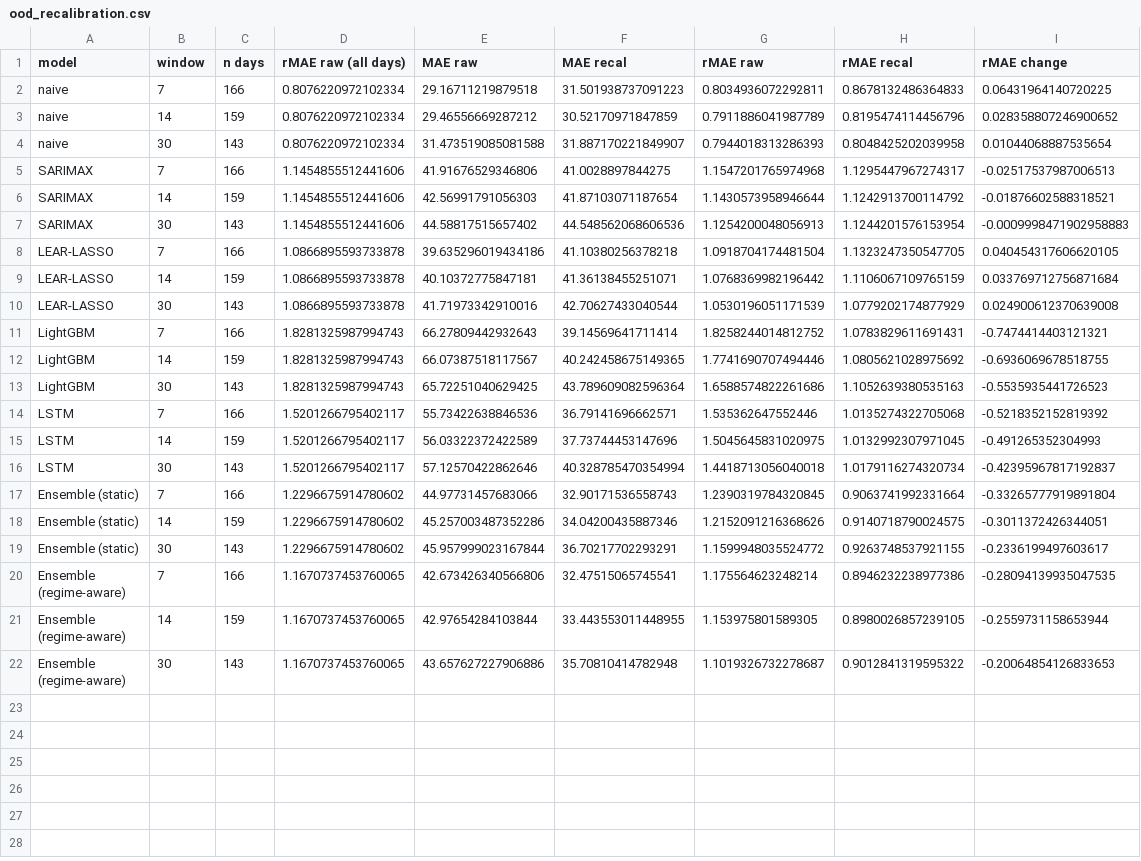
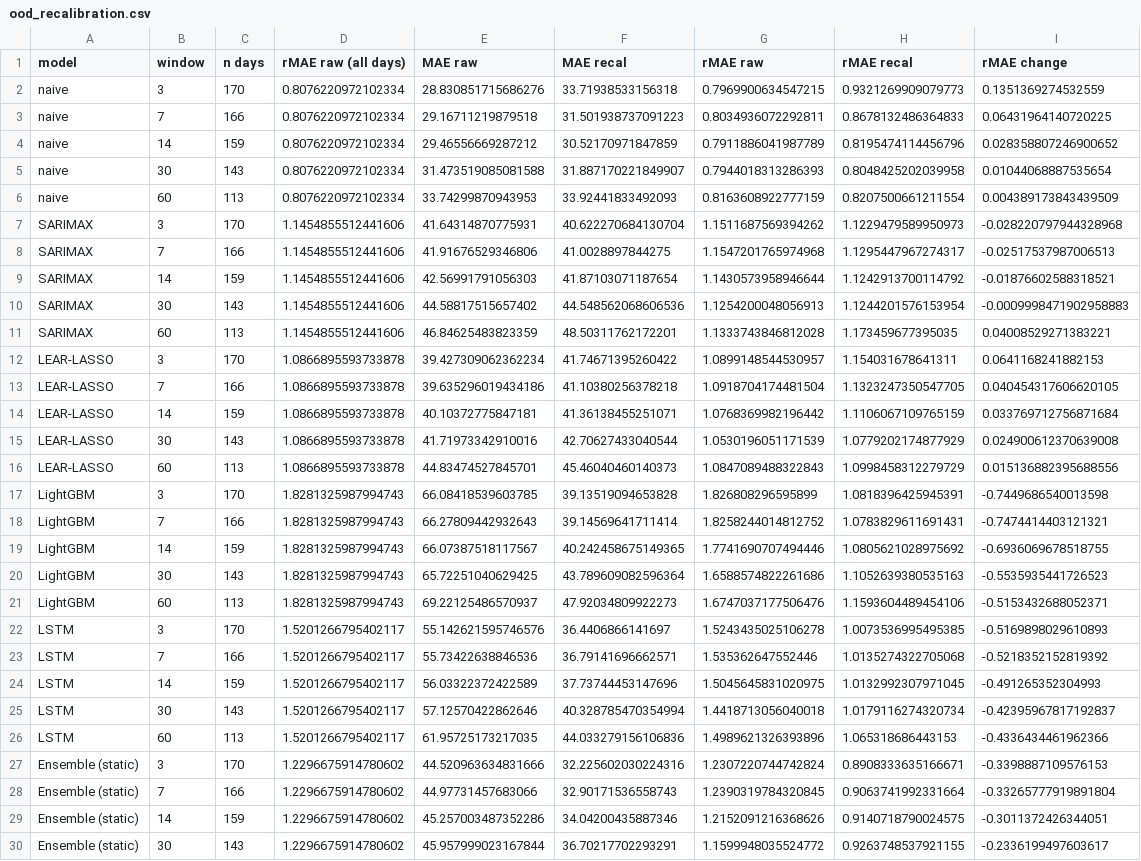
Before and after one commit to M0WZ3Y/EnergyMarket-PriceCast, a CSV file: reports/tables/ood_recalibration.csv, drawn as a sheet; only a part is shown; the shorter side is filled out with more unchanged rows; the diff covers the shown part only.

```diff
--- a/reports/tables/ood_recalibration.csv
+++ b/reports/tables/ood_recalibration.csv
@@ -1,2 +1,3 @@
 model,window,n days,rMAE raw (all days),MAE raw,MAE recal,rMAE raw,rMAE recal,rMAE change
+naive,3,170,0.8076220972102334,28.830851715686276,33.71938533156318,0.7969900634547215,0.9321269909079773,0.1351369274532559
 naive,7,166,0.8076220972102334,29.16711219879518,31.501938737091223,0.8034936072292811,0.8678132486364833,0.06431964140720225
@@ -4,2 +5,4 @@ naive,14,159,0.8076220972102334,29.46556669287212,30.52170971847859,0.7911886041
 naive,30,143,0.8076220972102334,31.473519085081588,31.887170221849907,0.7944018313286393,0.8048425202039958,0.01044068887535654
+naive,60,113,0.8076220972102334,33.74299870943953,33.92441833492093,0.8163608922777159,0.8207500661211554,0.004389173843439509
+SARIMAX,3,170,1.1454855512441606,41.64314870775931,40.622270684130704,1.1511687569394262,1.1229479589950973,-0.028220797944328968
 SARIMAX,7,166,1.1454855512441606,41.91676529346806,41.0028897844275,1.1547201765974968,1.1295447967274317,-0.02517537987006513
@@ -7,2 +10,4 @@ SARIMAX,14,159,1.1454855512441606,42.56991791056303,41.87103071187654,1.14305739
 SARIMAX,30,143,1.1454855512441606,44.58817515657402,44.548562068606536,1.1254200048056913,1.1244201576153954,-0.0009998471902958883
+SARIMAX,60,113,1.1454855512441606,46.84625483823359,48.50311762172201,1.1333743846812028,1.173459677395035,0.04008529271383221
+LEAR-LASSO,3,170,1.0866895593733878,39.427309062362234,41.74671395260422,1.0899148544530957,1.154031678641311,0.0641168241882153
 LEAR-LASSO,7,166,1.0866895593733878,39.635296019434186,41.10380256378218,1.0918704174481504,1.1323247350547705,0.040454317606620105
@@ -10,2 +15,4 @@ LEAR-LASSO,14,159,1.0866895593733878,40.10372775847181,41.36138455251071,1.07683
 LEAR-LASSO,30,143,1.0866895593733878,41.71973342910016,42.70627433040544,1.0530196051171539,1.0779202174877929,0.024900612370639008
+LEAR-LASSO,60,113,1.0866895593733878,44.83474527845701,45.46040460140373,1.0847089488322843,1.0998458312279729,0.015136882395688556
+LightGBM,3,170,1.8281325987994743,66.08418539603785,39.13519094653828,1.826808296595899,1.0818396425945391,-0.7449686540013598
 LightGBM,7,166,1.8281325987994743,66.27809442932643,39.14569641711414,1.8258244014812752,1.0783829611691431,-0.7474414403121321
@@ -13,2 +20,4 @@ LightGBM,14,159,1.8281325987994743,66.07387518117567,40.242458675149365,1.774169
 LightGBM,30,143,1.8281325987994743,65.72251040629425,43.789609082596364,1.6588574822261686,1.1052639380535163,-0.5535935441726523
+LightGBM,60,113,1.8281325987994743,69.22125486570937,47.92034809922273,1.6747037177506476,1.1593604489454106,-0.5153432688052371
+LSTM,3,170,1.5201266795402117,55.142621595746576,36.4406866141697,1.5243435025106278,1.0073536995495385,-0.5169898029610893
 LSTM,7,166,1.5201266795402117,55.73422638846536,36.79141696662571,1.535362647552446,1.0135274322705068,-0.5218352152819392
@@ -16,2 +25,4 @@ LSTM,14,159,1.5201266795402117,56.03322372422589,37.73744453147696,1.50456458310
 LSTM,30,143,1.5201266795402117,57.12570422862646,40.328785470354994,1.4418713056040018,1.0179116274320734,-0.42395967817192837
+LSTM,60,113,1.5201266795402117,61.95725173217035,44.033279156106836,1.4989621326393896,1.065318686443153,-0.4336434461962366
+Ensemble (static),3,170,1.2296675914780602,44.520963634831666,32.225602030224316,1.2307220744742824,0.8908333635166671,-0.3398887109576153
 Ensemble (static),7,166,1.2296675914780602,44.97731457683066,32.90171536558743,1.2390319784320845,0.9063741992331664,-0.33265777919891804
```
Also changed, not shown: 3 added rows elsewhere in this file, 2 other files.
